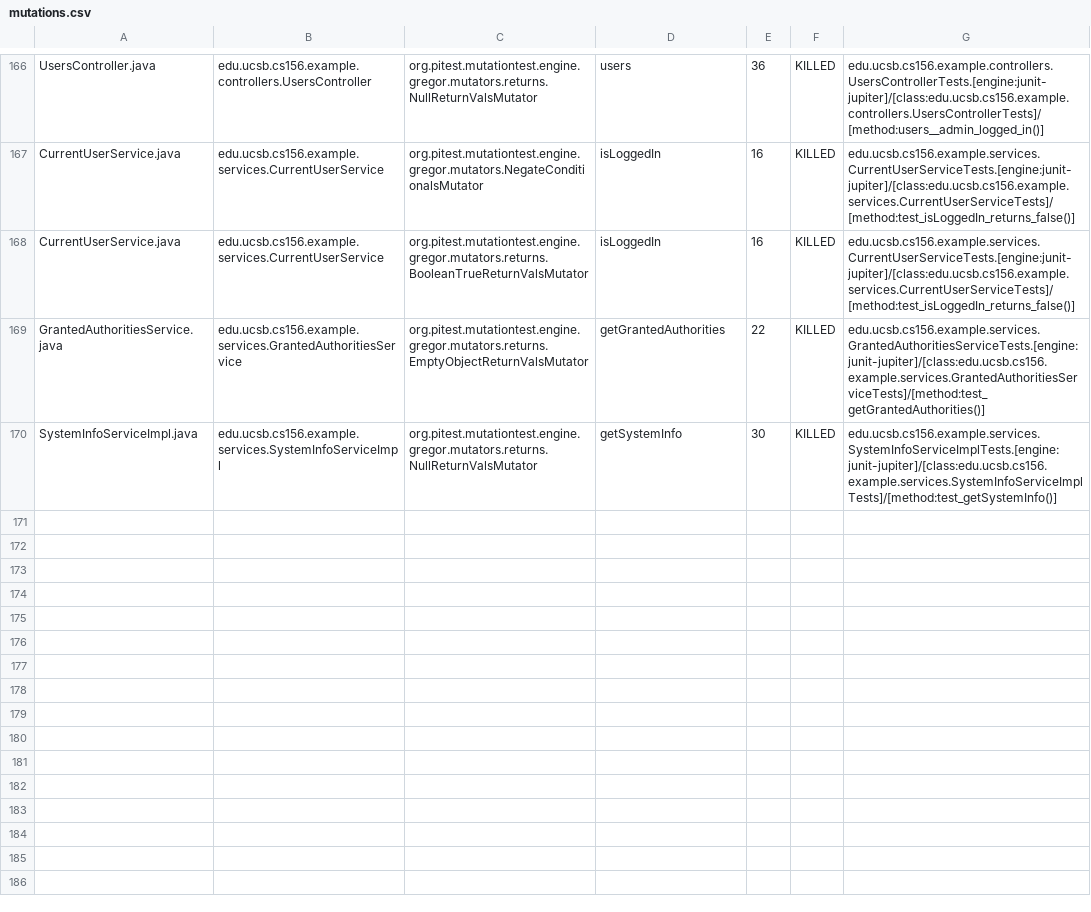
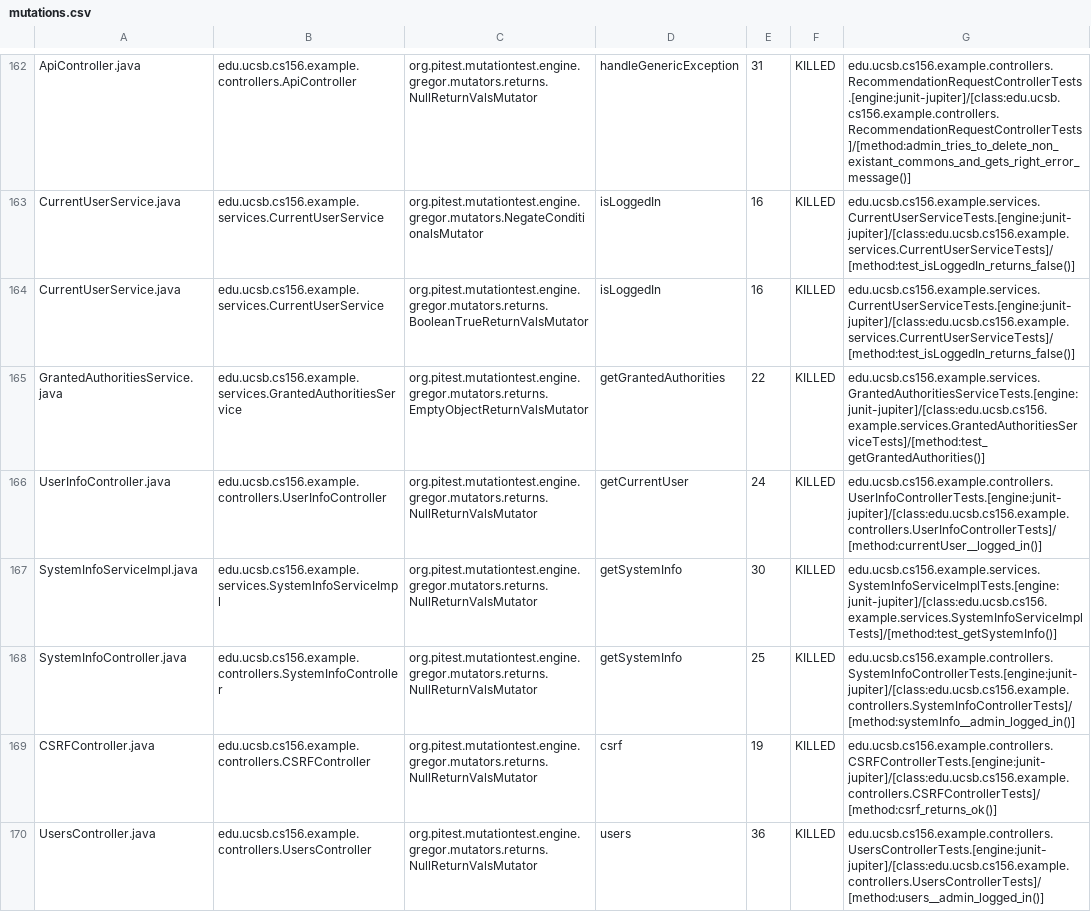
Before and after one commit to ucsb-cs156-f23/team03-f23-7pm-2, a CSV file: prs/100/pitest/mutations.csv, drawn as a sheet; only a part is shown, gaps mark what is left out; addresses are those after the commit; the diff covers the shown part only; the diff names each change by its address in the sheet, - before the commit and + after, or states it on an @@ line.

Commit message:
Deploying to gh-pages from @ ucsb-cs156-f23/team03-f23-7pm-2@851ae0ff5d1bef0f7048bd2d2628a5fc865987da 🚀

```diff
--- a/prs/100/pitest/mutations.csv
+++ b/prs/100/pitest/mutations.csv
-A162: UsersController.java
+A162: ApiController.java
-B162: edu.ucsb.cs156.example.controllers.UsersController
+B162: edu.ucsb.cs156.example.controllers.ApiController
-D162: users
+D162: handleGenericException
-E162: 36
+E162: 31
-G162: edu.ucsb.cs156.example.controllers.UsersControllerTests.[engine:junit-jupiter]/[class:edu.ucsb.cs156.example.controllers.UsersControllerTests]/[method:users__admin_logged_in()]
+G162: edu.ucsb.cs156.example.controllers.RecommendationRequestControllerTests.[engine:junit-jupiter]/[class:edu.ucsb.cs156.example.controllers.RecommendationRequestControllerTests]/[method:admin_tries_to_delete_non_existant_commons_and_gets_right_error_message()]
@@ row 165 moved to row 166: UserInfoController.java @@
@@ row 98 moved to row 168: SystemInfoController.java @@
@@ row 23 moved to row 169: CSRFController.java @@
+row 170: UsersController.java | edu.ucsb.cs156.example.controllers.UsersController | org.pitest.mutationtest.engine.gregor.mutators.returns.NullReturnValsMutator | users | 36 | KILLED | edu.ucsb.cs156.example.controllers.UsersControllerTests.[engine:junit-jupiter]/[class:edu.ucsb.cs156.example.controllers.UsersControllerTests]/[method:users__admin_logged_in()]
```
Also changed, not shown: 1 removed row, 103 moved rows and 5 edited cells elsewhere in this file, 18 other files.
